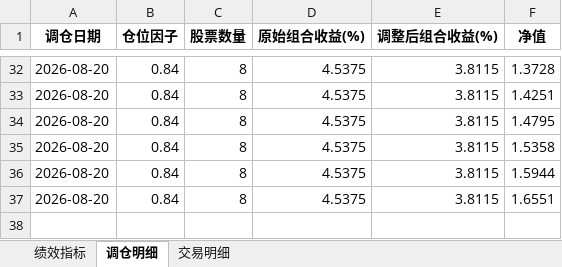
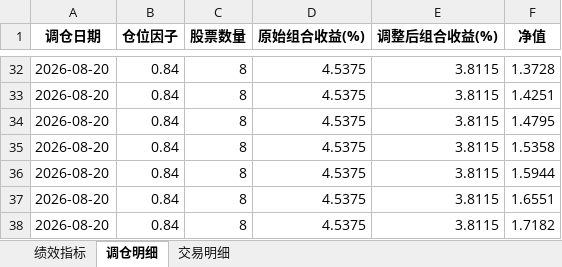
Before and after one commit to digital-era/AIPEBot, an Excel workbook: backtest/5日周期交易计划_2026_回测结果.xlsx, sheet 调仓明细, drawn as a sheet; only a part is shown, gaps mark what is left out; values as stored, in another font and other column widths than the file's, no borders; the diff names each change by its address in the sheet, - before the commit and + after, or states it on an @@ line.

```diff
--- a/backtest/5日周期交易计划_2026_回测结果.xlsx (sheet 调仓明细)
+++ b/backtest/5日周期交易计划_2026_回测结果.xlsx (sheet 调仓明细)
+row 38: 2026-08-20 | 0.84 | 8 | 4.5375 | 3.8115 | 1.7182
```
Also changed, not shown: sheet 交易明细, sheet 绩效指标, 2 other files.
